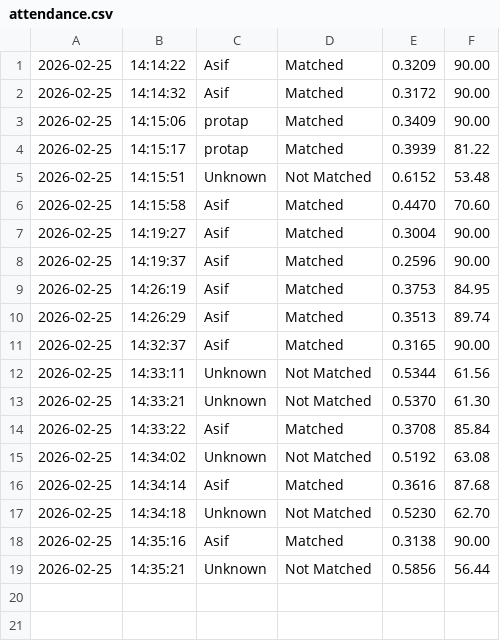
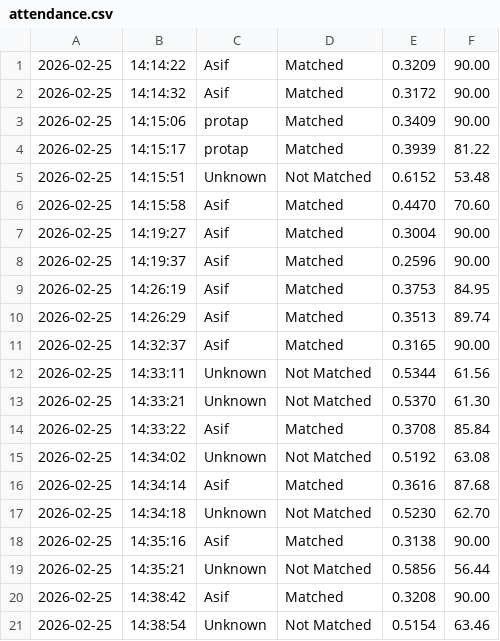
Before and after one commit to TasnimulIntazamAsif/attendance_system_track, a CSV file: data/attendance.csv, drawn as a sheet.

Commit message:
Update attendance.csv

```diff
--- a/data/attendance.csv
+++ b/data/attendance.csv
@@ -19 +19,3 @@
 2026-02-25,14:35:21,Unknown,Not Matched,0.5856,56.44
+2026-02-25,14:38:42,Asif,Matched,0.3208,90.00
+2026-02-25,14:38:54,Unknown,Not Matched,0.5154,63.46
```
